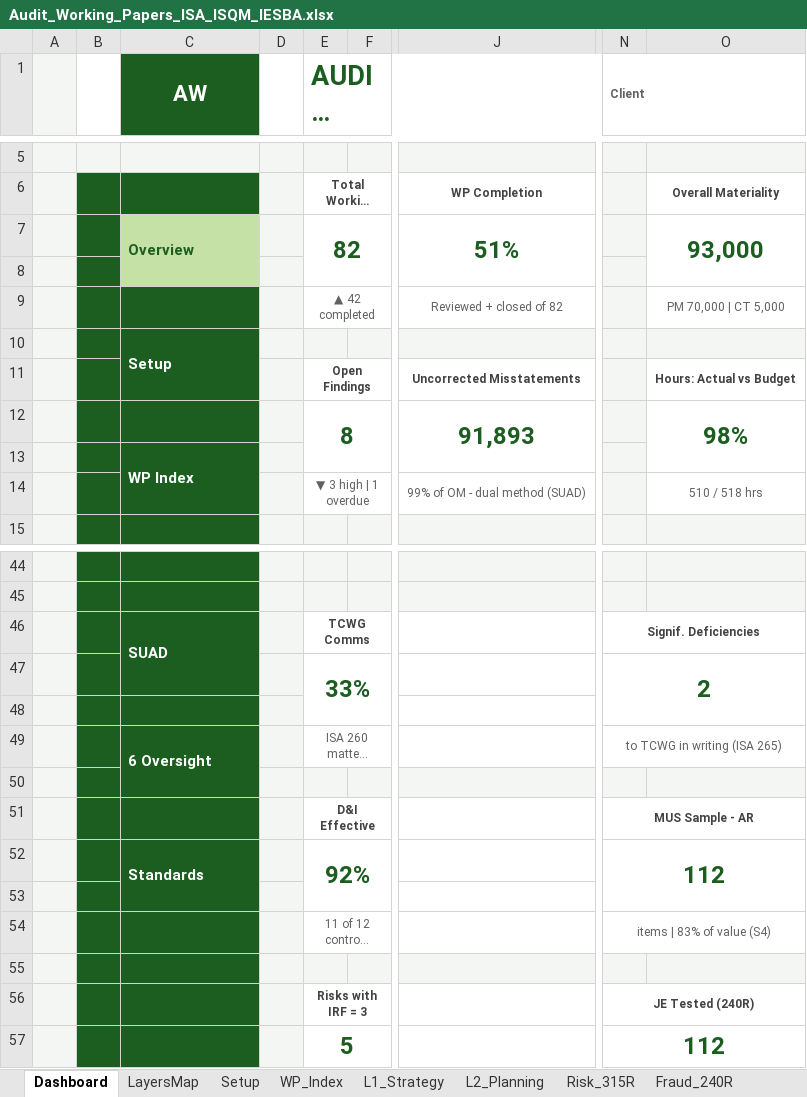
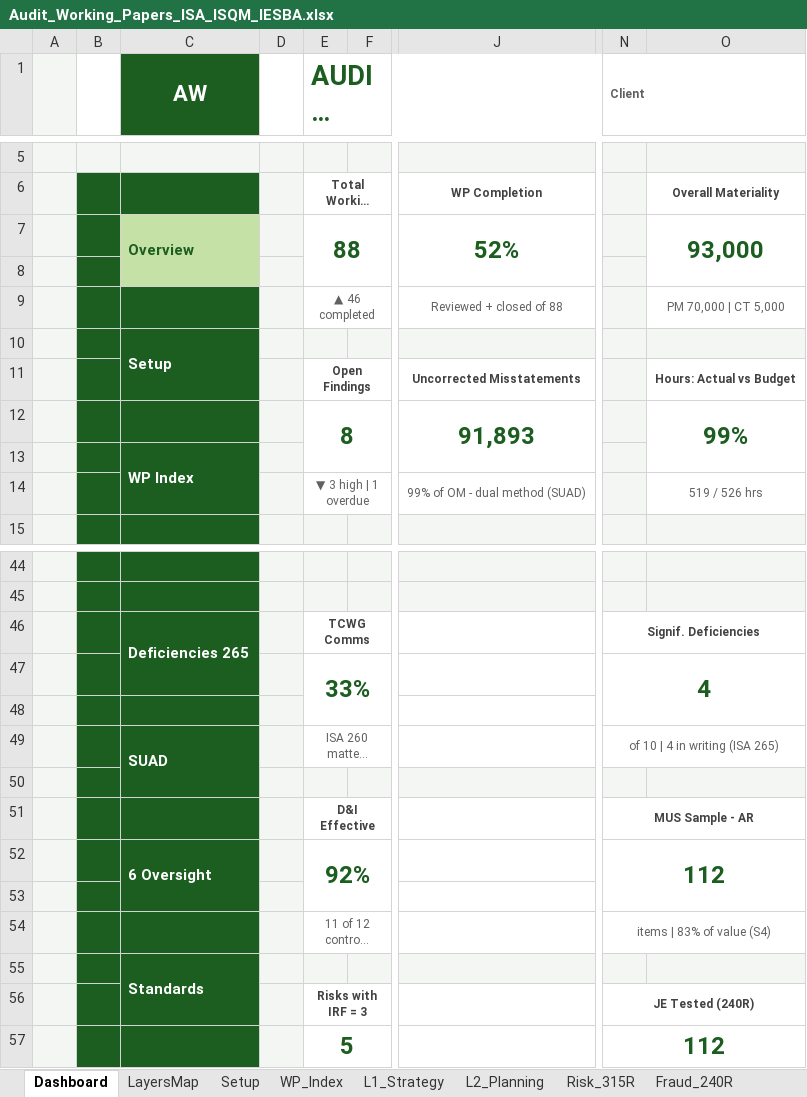
Before and after one commit to chenphat/phatchen, an Excel workbook: Audit_Working_Papers_ISA_ISQM_IESBA.xlsx, sheet Dashboard, drawn as a sheet; only a part is shown, gaps mark what is left out; long unchanged cells end in …; values as stored, in another font and other column widths than the file's, no borders; charts and pictures not drawn; the diff names each change by its address in the sheet, - before the commit and + after, or states it on an @@ line.

```diff
--- a/Audit_Working_Papers_ISA_ISQM_IESBA.xlsx (sheet Dashboard)
+++ b/Audit_Working_Papers_ISA_ISQM_IESBA.xlsx (sheet Dashboard)
-E7 (AUDIT DASHBOARD): 82
+E7 (AUDIT DASHBOARD): 88
-J7: 51%
+J7: 52%
-E9 (AUDIT DASHBOARD): ▲ 42 completed
+E9 (AUDIT DASHBOARD): ▲ 46 completed
-J9: Reviewed + closed of 82
+J9: Reviewed + closed of 88
-O12: 98%
+O12: 99%
-O14: 510 / 518 hrs
+O14: 519 / 526 hrs
-C46 (AW): SUAD
+C46 (AW): Deficiencies 265
-N47 (Client): 2
+N47 (Client): 4
-C49 (AW): 6 Oversight
+C49 (AW): SUAD
-N49 (Client): to TCWG in writing (ISA 265)
+N49 (Client): of 10 | 4 in writing (ISA 265)
-C52 (AW): Standards
+C52 (AW): 6 Oversight
-C55 (AW): (empty)
+C55 (AW): Standards
+C55:C56 merged
-C56 fill: #1B5E20
+C56 fill: none
```
Also changed, not shown: sheet WP_Index, sheet L5_Findings, sheet DashData, sheet LayersMap, sheet Lists, sheet Standards, 2 more sheets, other sheet tabs, formulas that keep their value, 1 other file.
